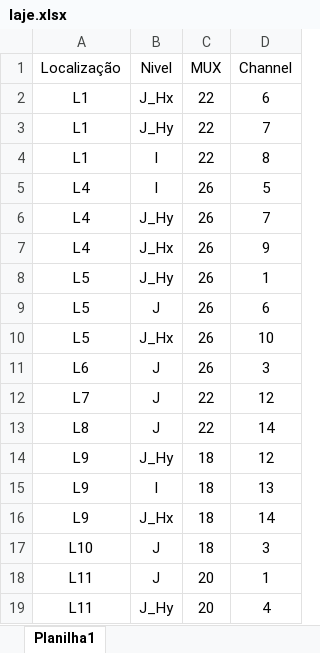
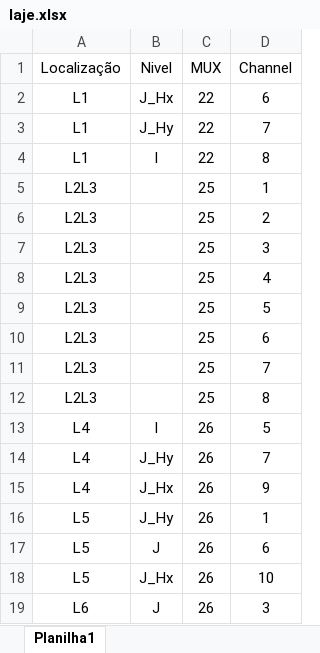
Before and after one commit to cnpem-met/Concrete-Instrum-Scripts, an Excel workbook: PVs/laje.xlsx, sheet Planilha1, drawn as a sheet; only a part is shown; the shorter side is filled out with more unchanged rows; values as stored, in another font and other column widths than the file's, no borders; the diff names each change by its address in the sheet, - before the commit and + after, or states it on an @@ line.

```diff
--- a/PVs/laje.xlsx (sheet Planilha1)
+++ b/PVs/laje.xlsx (sheet Planilha1)
+row 5: L2L3 |  | 25 | 1
+row 6: L2L3 |  | 25 | 2
+row 7: L2L3 |  | 25 | 3
+row 8: L2L3 |  | 25 | 4
+row 9: L2L3 |  | 25 | 5
+row 10: L2L3 |  | 25 | 6
+row 11: L2L3 |  | 25 | 7
+row 12: L2L3 |  | 25 | 8
```
Also changed, not shown: PVs/parede.xlsx, 6 other files.
